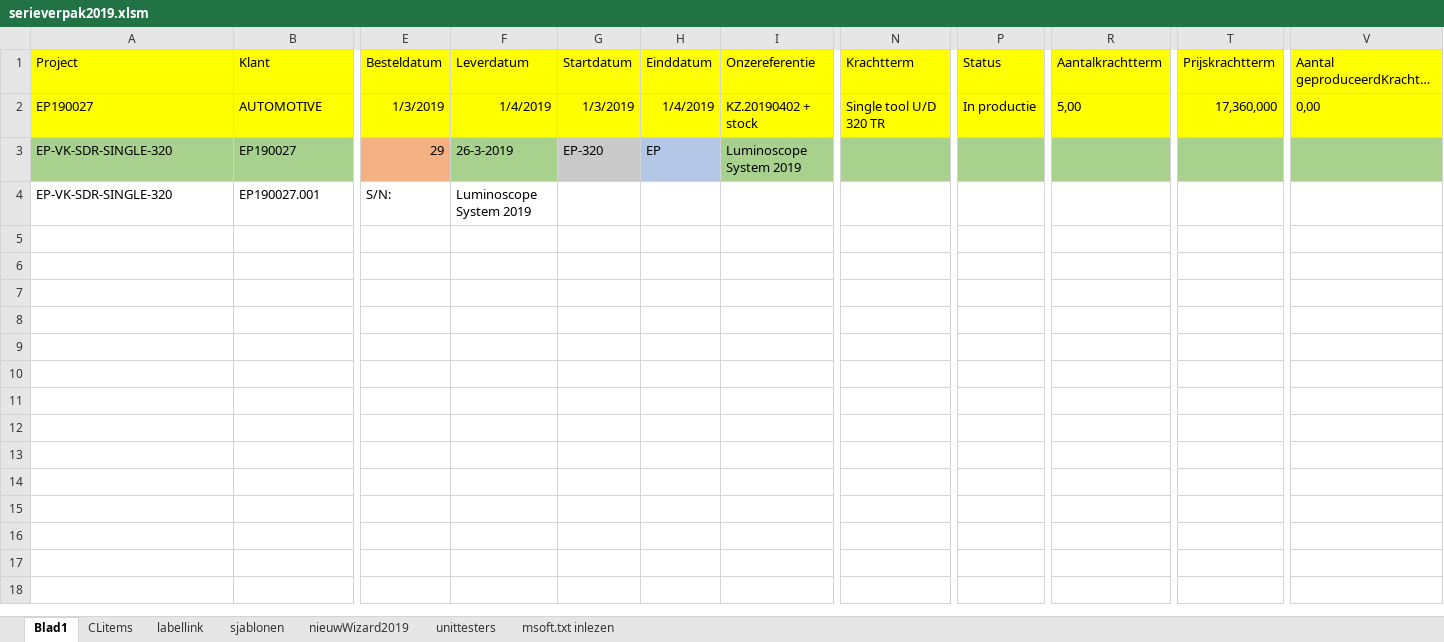
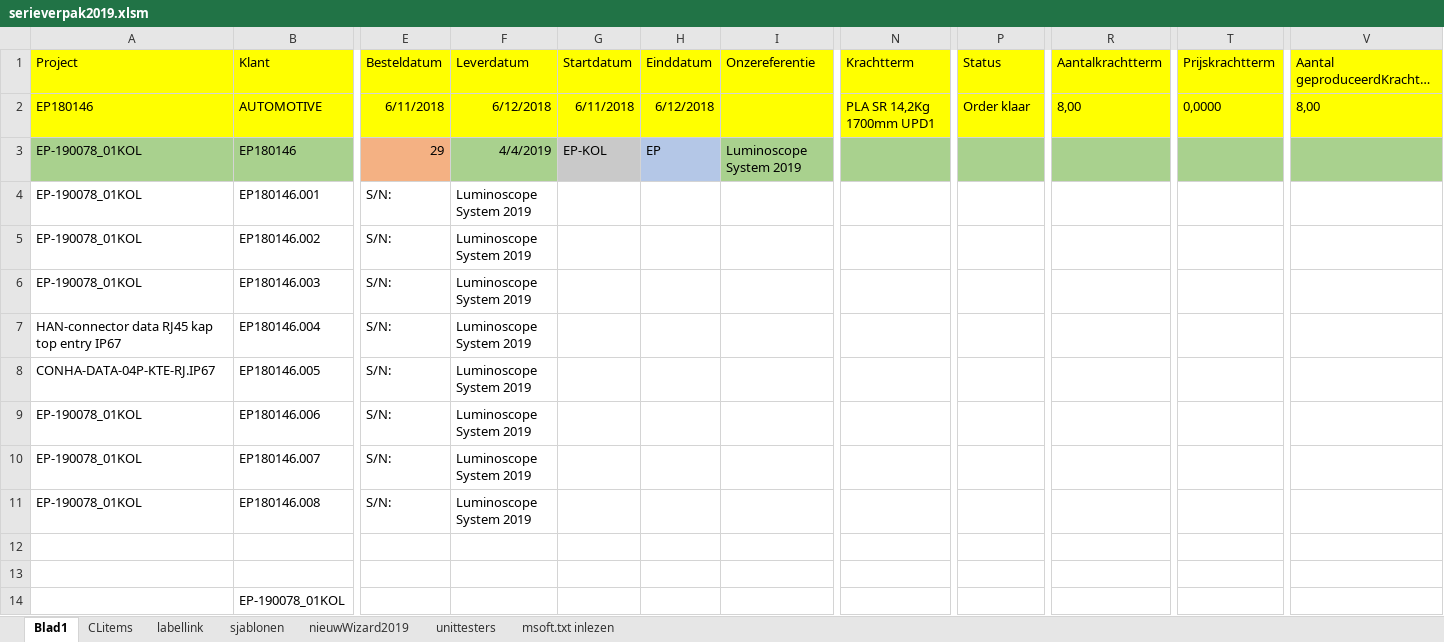
Before and after one commit to v12345vtm/template2018, an Excel workbook: macros/serieverpak2019.xlsm, sheet Blad1, drawn as a sheet; only a part is shown, gaps mark what is left out; long unchanged cells end in …; values as stored, in another font and other column widths than the file's, no borders; charts and pictures not drawn; removed rows and columns are numbered as before the commit, all else as after; rows hold the shown columns only; the diff covers the shown part only; the diff names each change by its address in the sheet, - before the commit and + after, or states it on an @@ line.

```diff
--- a/macros/serieverpak2019.xlsm (sheet Blad1)
+++ b/macros/serieverpak2019.xlsm (sheet Blad1)
-A2 (Project): EP190027
+A2 (Project): EP180146
-E2 (Besteldatum): 1/3/2019
+E2 (Besteldatum): 6/11/2018
-F2 (Leverdatum): 1/4/2019
+F2 (Leverdatum): 6/12/2018
-G2 (Startdatum): 1/3/2019
+G2 (Startdatum): 6/11/2018
-H2 (Einddatum): 1/4/2019
+H2 (Einddatum): 6/12/2018
-I2 (Onzereferentie): KZ.20190402 + stock
+I2 (Onzereferentie): (empty)
-N2 (Krachtterm): Single tool U/D 320 TR
+N2 (Krachtterm): PLA SR 14,2Kg 1700mm UPD1
-P2 (Status): In productie
+P2 (Status): Order klaar
-R2 (Aantalkrachtterm): 5,00
+R2 (Aantalkrachtterm): 8,00
-T2 (Prijskrachtterm): 17,360,000
+T2 (Prijskrachtterm): 0,0000
-V2 (Aantal geproduceerdKrachtterm): 0,00
+V2 (Aantal geproduceerdKrachtterm): 8,00
-row 3: EP-VK-SDR-SINGLE-320 | EP190027 | 29 | 26-3-2019 | EP-320 | EP | Luminoscope System 2019
+row 3: EP-190078_01KOL | EP180146 | 29 | 4/4/2019 | EP-KOL | EP | Luminoscope System 2019
+row 4: EP-190078_01KOL | EP180146.001 | S/N: | Luminoscope System 2019
+row 5: EP-190078_01KOL | EP180146.002 | S/N: | Luminoscope System 2019
+row 6: EP-190078_01KOL | EP180146.003 | S/N: | Luminoscope System 2019
+row 7: HAN-connector data RJ45 kap top entry IP67 | EP180146.004 | S/N: | Luminoscope System 2019
-A8 (Project): EP-VK-SDR-SINGLE-320
+A8 (Project): CONHA-DATA-04P-KTE-RJ.IP67
-B8 (Klant): EP190027.001
+B8 (Klant): EP180146.005
+row 9: EP-190078_01KOL | EP180146.006 | S/N: | Luminoscope System 2019
+row 10: EP-190078_01KOL | EP180146.007 | S/N: | Luminoscope System 2019
+row 11: EP-190078_01KOL | EP180146.008 | S/N: | Luminoscope System 2019
+row 12: (empty)
+row 13: (empty)
+row 14:  | EP-190078_01KOL
```
Also changed, not shown: 5 edited cells elsewhere in this sheet, charts or pictures, macros/afkeurbonwizard3.xlsm, macros/kzb.xlsm, 2 other files.
